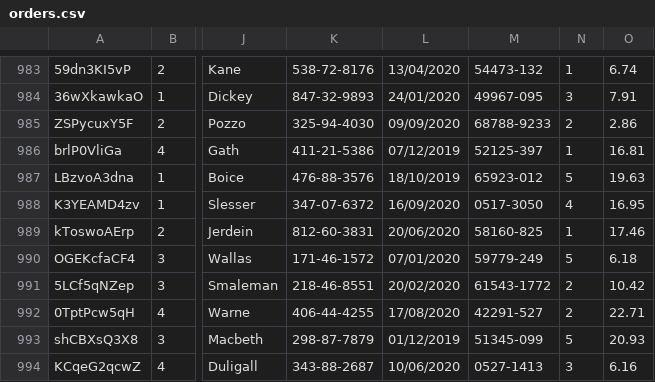
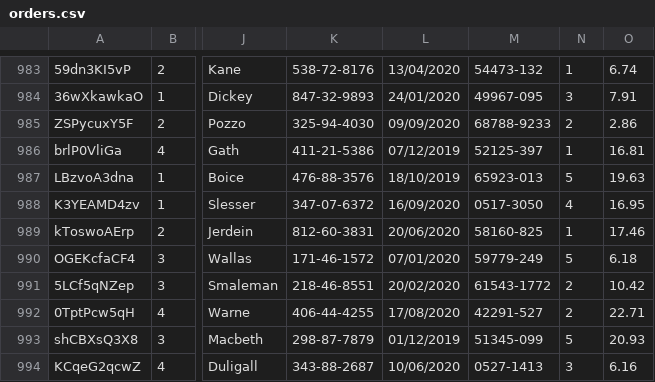
Before and after one commit to jose-2001/tareaIntegradora1, a CSV file: data/orders.csv, drawn as a sheet; only a part is shown, gaps mark what is left out; the diff covers the shown part only; the diff names each change by its address in the sheet, - before the commit and + after, or states it on an @@ line.

```diff
--- a/data/orders.csv
+++ b/data/orders.csv
-M987: 65923-012
+M987: 65923-013
```
Also changed, not shown: 5 edited cells elsewhere in this file.
